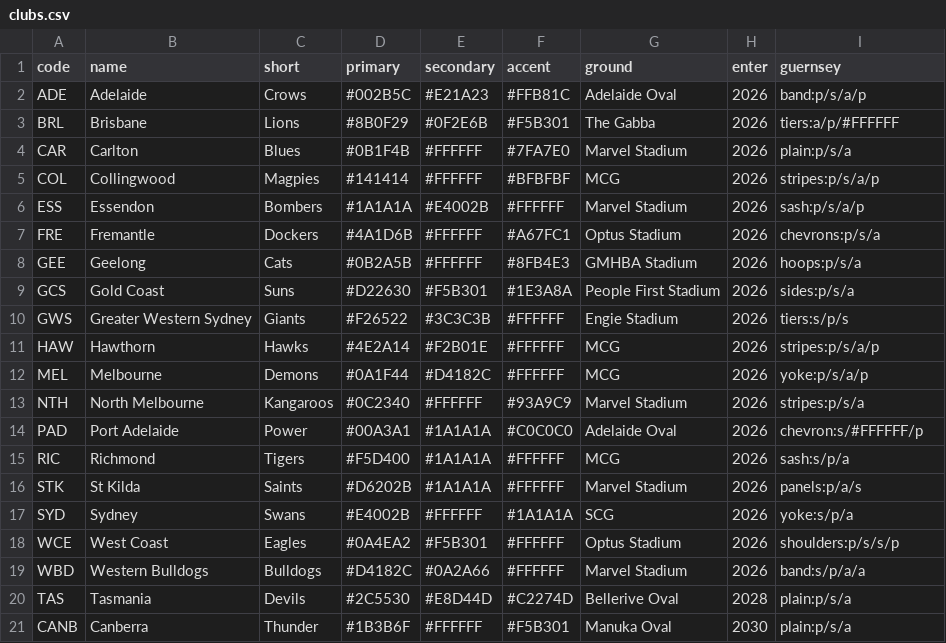
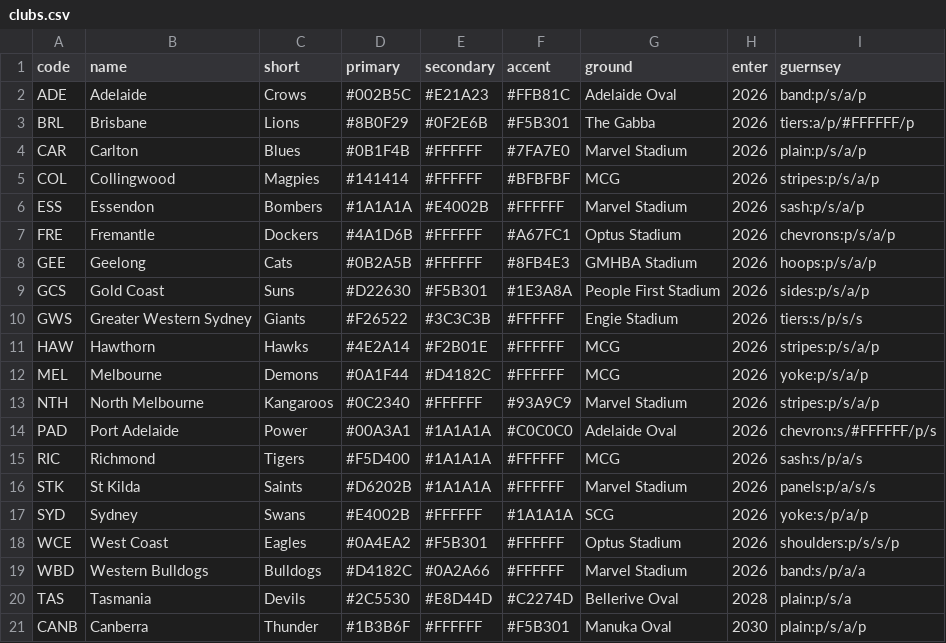
Before and after one commit to gabebartolo-spec/Afl-auto-battler, a CSV file: data/clubs.csv, drawn as a sheet.

```diff
--- a/data/clubs.csv
+++ b/data/clubs.csv
@@ -2,17 +2,17 @@ code,name,short,primary,secondary,accent,ground,enter,guernsey
 ADE,Adelaide,Crows,#002B5C,#E21A23,#FFB81C,Adelaide Oval,2026,band:p/s/a/p
-BRL,Brisbane,Lions,#8B0F29,#0F2E6B,#F5B301,The Gabba,2026,tiers:a/p/#FFFFFF
-CAR,Carlton,Blues,#0B1F4B,#FFFFFF,#7FA7E0,Marvel Stadium,2026,plain:p/s/a
+BRL,Brisbane,Lions,#8B0F29,#0F2E6B,#F5B301,The Gabba,2026,tiers:a/p/#FFFFFF/p
+CAR,Carlton,Blues,#0B1F4B,#FFFFFF,#7FA7E0,Marvel Stadium,2026,plain:p/s/a/p
 COL,Collingwood,Magpies,#141414,#FFFFFF,#BFBFBF,MCG,2026,stripes:p/s/a/p
 ESS,Essendon,Bombers,#1A1A1A,#E4002B,#FFFFFF,Marvel Stadium,2026,sash:p/s/a/p
-FRE,Fremantle,Dockers,#4A1D6B,#FFFFFF,#A67FC1,Optus Stadium,2026,chevrons:p/s/a
-GEE,Geelong,Cats,#0B2A5B,#FFFFFF,#8FB4E3,GMHBA Stadium,2026,hoops:p/s/a
-GCS,Gold Coast,Suns,#D22630,#F5B301,#1E3A8A,People First Stadium,2026,sides:p/s/a
-GWS,Greater Western Sydney,Giants,#F26522,#3C3C3B,#FFFFFF,Engie Stadium,2026,tiers:s/p/s
+FRE,Fremantle,Dockers,#4A1D6B,#FFFFFF,#A67FC1,Optus Stadium,2026,chevrons:p/s/a/p
+GEE,Geelong,Cats,#0B2A5B,#FFFFFF,#8FB4E3,GMHBA Stadium,2026,hoops:p/s/a/p
+GCS,Gold Coast,Suns,#D22630,#F5B301,#1E3A8A,People First Stadium,2026,sides:p/s/a/p
+GWS,Greater Western Sydney,Giants,#F26522,#3C3C3B,#FFFFFF,Engie Stadium,2026,tiers:s/p/s/s
 HAW,Hawthorn,Hawks,#4E2A14,#F2B01E,#FFFFFF,MCG,2026,stripes:p/s/a/p
 MEL,Melbourne,Demons,#0A1F44,#D4182C,#FFFFFF,MCG,2026,yoke:p/s/a/p
-NTH,North Melbourne,Kangaroos,#0C2340,#FFFFFF,#93A9C9,Marvel Stadium,2026,stripes:p/s/a
-PAD,Port Adelaide,Power,#00A3A1,#1A1A1A,#C0C0C0,Adelaide Oval,2026,chevron:s/#FFFFFF/p
-RIC,Richmond,Tigers,#F5D400,#1A1A1A,#FFFFFF,MCG,2026,sash:s/p/a
-STK,St Kilda,Saints,#D6202B,#1A1A1A,#FFFFFF,Marvel Stadium,2026,panels:p/a/s
-SYD,Sydney,Swans,#E4002B,#FFFFFF,#1A1A1A,SCG,2026,yoke:s/p/a
+NTH,North Melbourne,Kangaroos,#0C2340,#FFFFFF,#93A9C9,Marvel Stadium,2026,stripes:p/s/a/p
+PAD,Port Adelaide,Power,#00A3A1,#1A1A1A,#C0C0C0,Adelaide Oval,2026,chevron:s/#FFFFFF/p/s
+RIC,Richmond,Tigers,#F5D400,#1A1A1A,#FFFFFF,MCG,2026,sash:s/p/a/s
+STK,St Kilda,Saints,#D6202B,#1A1A1A,#FFFFFF,Marvel Stadium,2026,panels:p/a/s/s
+SYD,Sydney,Swans,#E4002B,#FFFFFF,#1A1A1A,SCG,2026,yoke:s/p/a/p
 WCE,West Coast,Eagles,#0A4EA2,#F5B301,#FFFFFF,Optus Stadium,2026,shoulders:p/s/s/p
@@ -20,2 +20,2 @@ WBD,Western Bulldogs,Bulldogs,#D4182C,#0A2A66,#FFFFFF,Marvel Stadium,2026,band:s
 TAS,Tasmania,Devils,#2C5530,#E8D44D,#C2274D,Bellerive Oval,2028,plain:p/s/a
-CANB,Canberra,Thunder,#1B3B6F,#FFFFFF,#F5B301,Manuka Oval,2030,plain:p/s/a
+CANB,Canberra,Thunder,#1B3B6F,#FFFFFF,#F5B301,Manuka Oval,2030,plain:p/s/a/p
```
Also changed, not shown: 1 other file.
